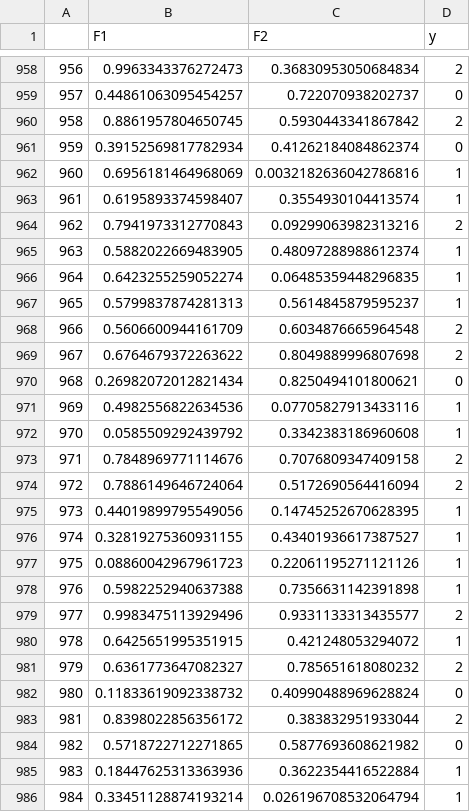
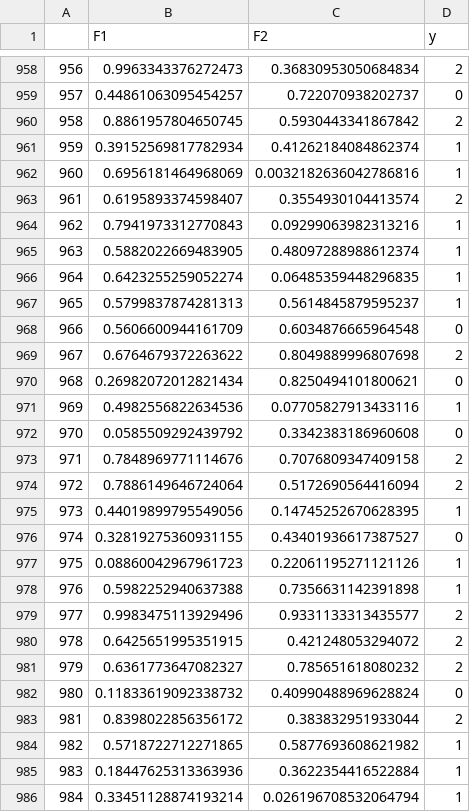
Before and after one commit to michaukuk/clamp_evaluation, a CSV file: datasets/random_values.csv, drawn as a sheet; only a part is shown, gaps mark what is left out; the diff covers the shown part only.

```diff
--- a/datasets/random_values.csv
+++ b/datasets/random_values.csv
@@ -960,6 +960,6 @@
 958,0.8861957804650745,0.5930443341867842,2
-959,0.39152569817782934,0.41262184084862374,0
+959,0.39152569817782934,0.41262184084862374,1
 960,0.6956181464968069,0.0032182636042786816,1
-961,0.6195893374598407,0.3554930104413574,1
-962,0.7941973312770843,0.09299063982313216,2
+961,0.6195893374598407,0.3554930104413574,2
+962,0.7941973312770843,0.09299063982313216,1
 963,0.5882022669483905,0.48097288988612374,1
@@ -967,3 +967,3 @@
 965,0.5799837874281313,0.5614845879595237,1
-966,0.5606600944161709,0.6034876665964548,2
+966,0.5606600944161709,0.6034876665964548,0
 967,0.6764679372263622,0.8049889996807698,2
@@ -971,3 +971,3 @@
 969,0.4982556822634536,0.07705827913433116,1
-970,0.0585509292439792,0.3342383186960608,1
+970,0.0585509292439792,0.3342383186960608,0
 971,0.7848969771114676,0.7076809347409158,2
@@ -975,3 +975,3 @@
 973,0.44019899795549056,0.14745252670628395,1
-974,0.32819275360931155,0.43401936617387527,1
+974,0.32819275360931155,0.43401936617387527,0
 975,0.08860042967961723,0.22061195271121126,1
@@ -979,3 +979,3 @@
 977,0.9983475113929496,0.9331133313435577,2
-978,0.6425651995351915,0.421248053294072,1
+978,0.6425651995351915,0.421248053294072,2
 979,0.6361773647082327,0.785651618080232,2
@@ -983,3 +983,3 @@
 981,0.8398022856356172,0.383832951933044,2
-982,0.5718722712271865,0.5877693608621982,0
+982,0.5718722712271865,0.5877693608621982,1
 983,0.18447625313363936,0.3622354416522884,1
```
Also changed, not shown: 123 edited cells elsewhere in this file, 10 other files.
